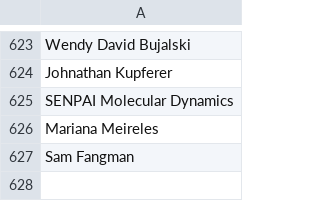
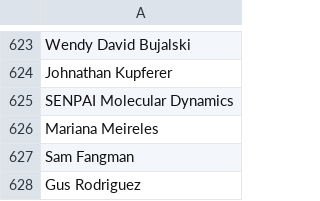
Before and after one commit to CoralineAda/postmeritocracy, a CSV file: static/signatories.csv, drawn as a sheet; only a part is shown, gaps mark what is left out; the diff names each change by its address in the sheet, - before the commit and + after, or states it on an @@ line.

Commit message:
grodriguez signature

```diff
--- a/static/signatories.csv
+++ b/static/signatories.csv
+row 628: Gus Rodriguez
```
